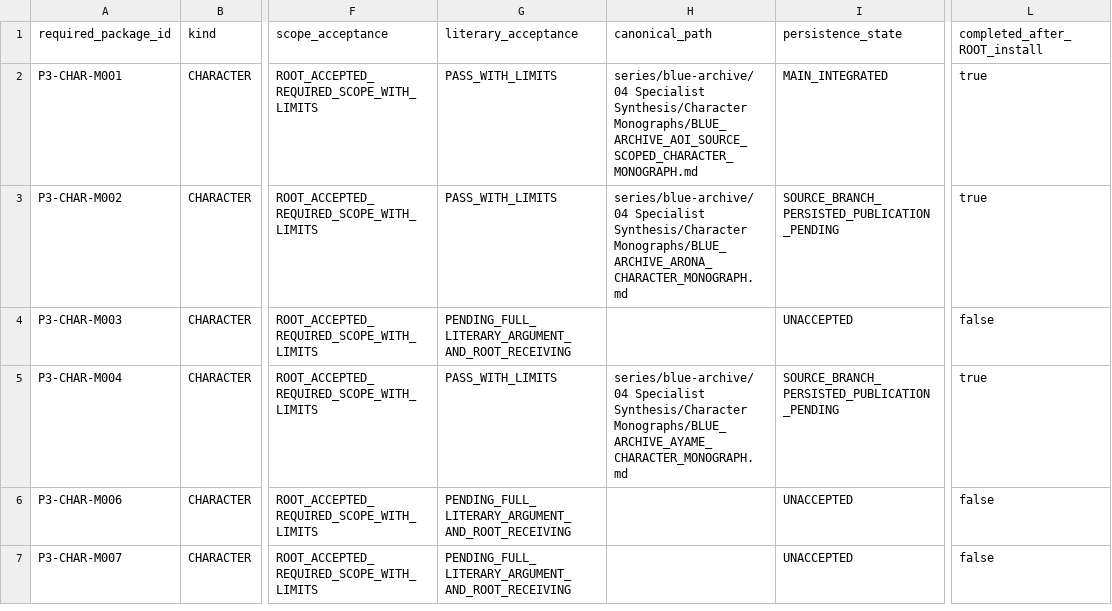
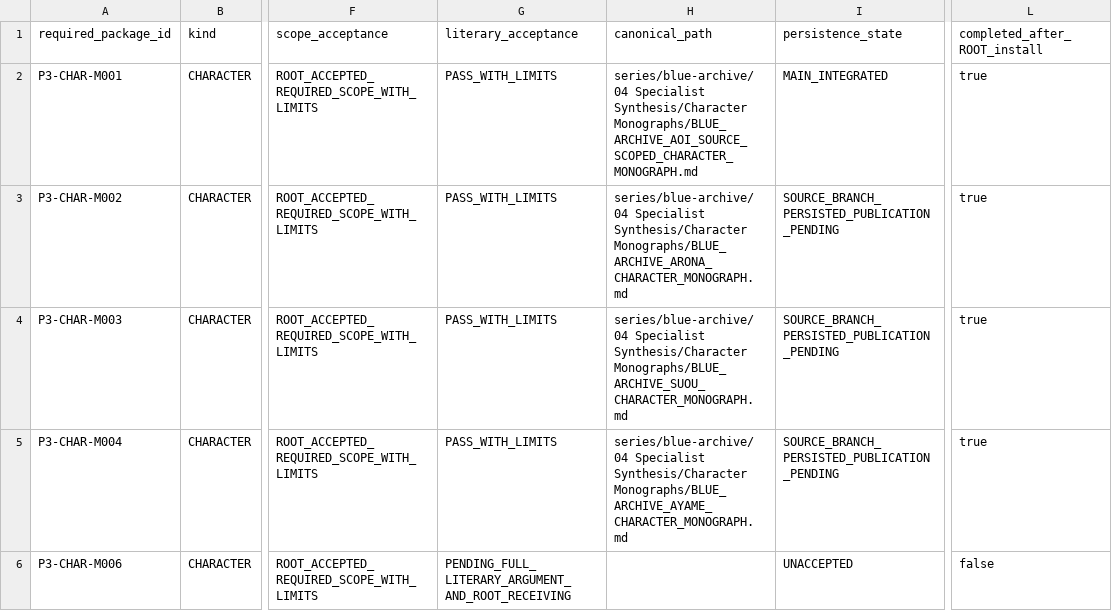
Before and after one commit to deep-blue-zero/anime-manga-ln-games-analysis, a CSV file: series/blue-archive/06 Evidence and Indexes/BLUE_ARCHIVE_PHASE3_REQUIRED_PACKAGE_INDEX_V3.csv, drawn as a sheet; only a part is shown, gaps mark what is left out; the shorter side is filled out with more unchanged rows; the diff names each change by its address in the sheet, - before the commit and + after, or states it on an @@ line.

```diff
--- a/series/blue-archive/06 Evidence and Indexes/BLUE_ARCHIVE_PHASE3_REQUIRED_PACKAGE_INDEX_V3.csv
+++ b/series/blue-archive/06 Evidence and Indexes/BLUE_ARCHIVE_PHASE3_REQUIRED_PACKAGE_INDEX_V3.csv
-G4 (literary_acceptance): PENDING_FULL_LITERARY_ARGUMENT_AND_ROOT_RECEIVING
+G4 (literary_acceptance): PASS_WITH_LIMITS
-H4 (canonical_path): (empty)
+H4 (canonical_path): series/blue-archive/04 Specialist Synthesis/Character Monographs/BLUE_ARCHIVE_SUOU_CHARACTER_MONOGRAPH.md
-I4 (persistence_state): UNACCEPTED
+I4 (persistence_state): SOURCE_BRANCH_PERSISTED_PUBLICATION_PENDING
-L4 (completed_after_ROOT_install): false
+L4 (completed_after_ROOT_install): true
```
Also changed, not shown: series/blue-archive/06 Evidence and Indexes/BLUE_ARCHIVE_PHASE3_PACKAGE_ACCEPTANCE_INDEX.csv, 11 other files.
